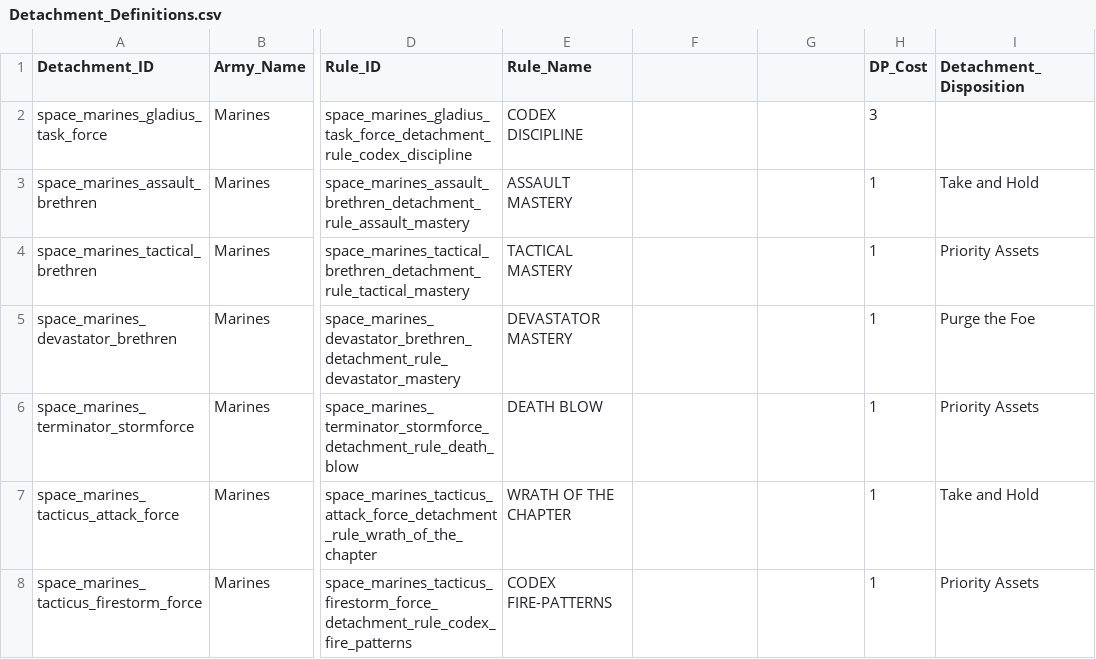
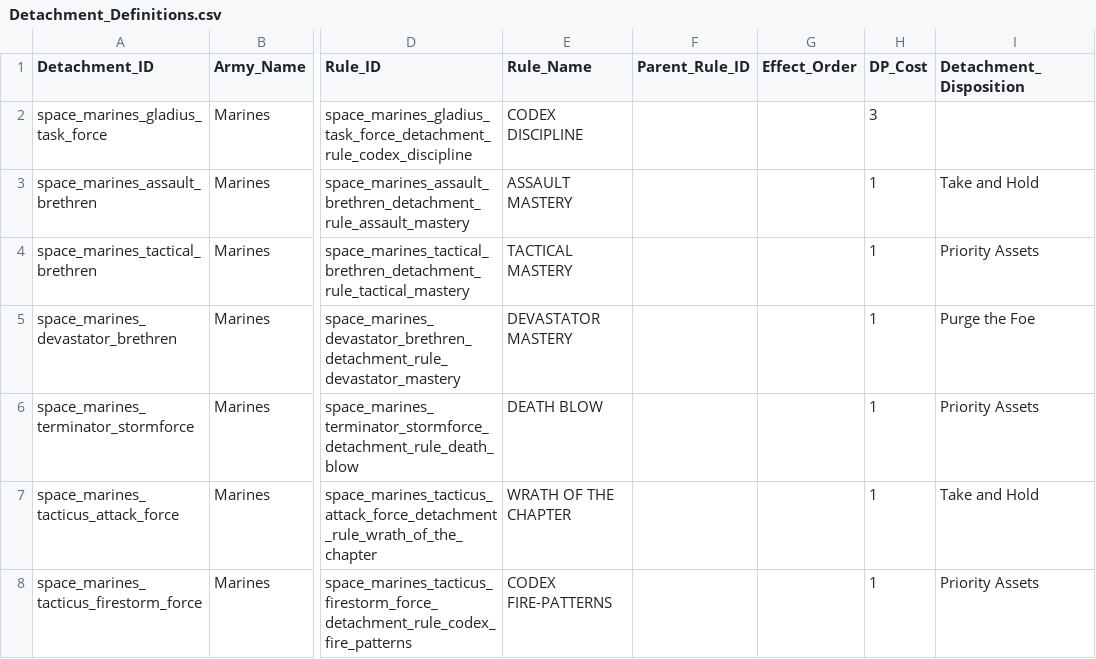
Before and after one commit to rxguzma/wh40k-11th, a CSV file: data/marines/Detachment_Definitions.csv, drawn as a sheet; only a part is shown, gaps mark what is left out; the diff names each change by its address in the sheet, - before the commit and + after, or states it on an @@ line.

Commit message:
Correct grouped-effect CSV headers and refresh source manifests

```diff
--- a/data/marines/Detachment_Definitions.csv
+++ b/data/marines/Detachment_Definitions.csv
-F1: (empty)
+F1: Parent_Rule_ID
-G1: (empty)
+G1: Effect_Order
```
Also changed, not shown: data/marines/Enhancements.csv, data/nids/Detachment_Definitions.csv, 3 other files.
